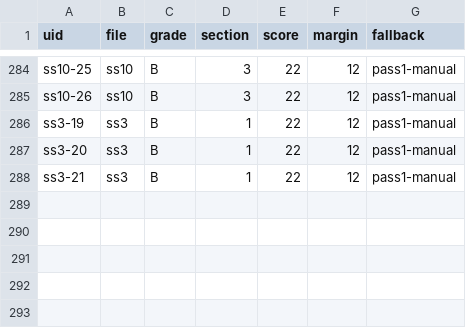
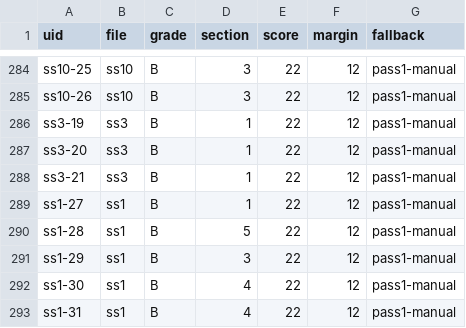
Before and after one commit to prx0r/shiva-sutras, a TSV file: excavations/SPINE_ASSIGN.tsv, drawn as a sheet; only a part is shown, gaps mark what is left out; the diff names each change by its address in the sheet, - before the commit and + after, or states it on an @@ line.

```diff
--- a/excavations/SPINE_ASSIGN.tsv
+++ b/excavations/SPINE_ASSIGN.tsv
+row 289: ss1-27 | ss1 | B | 1 | 22 | 12 | pass1-manual
+row 290: ss1-28 | ss1 | B | 5 | 22 | 12 | pass1-manual
+row 291: ss1-29 | ss1 | B | 3 | 22 | 12 | pass1-manual
+row 292: ss1-30 | ss1 | B | 4 | 22 | 12 | pass1-manual
+row 293: ss1-31 | ss1 | B | 4 | 22 | 12 | pass1-manual
```
Also changed, not shown: excavations/COVERAGE_LEDGER.tsv, 7 other files.
